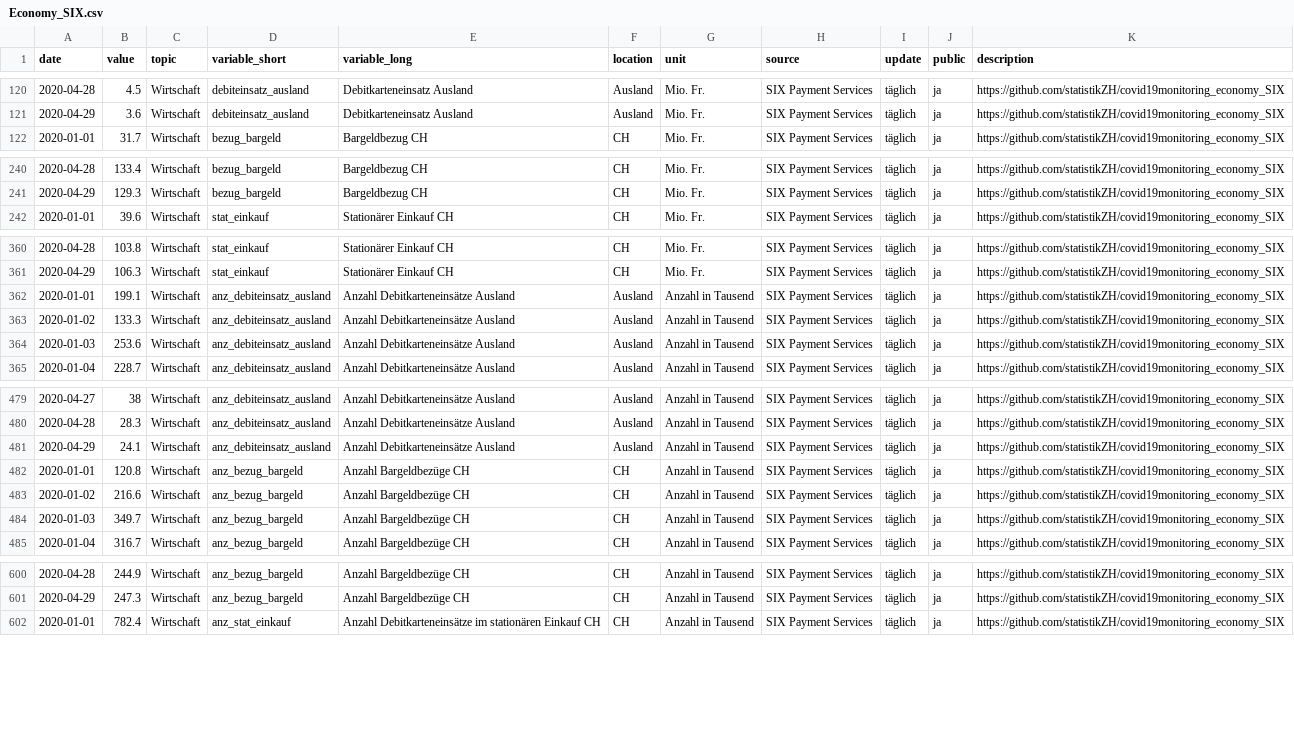
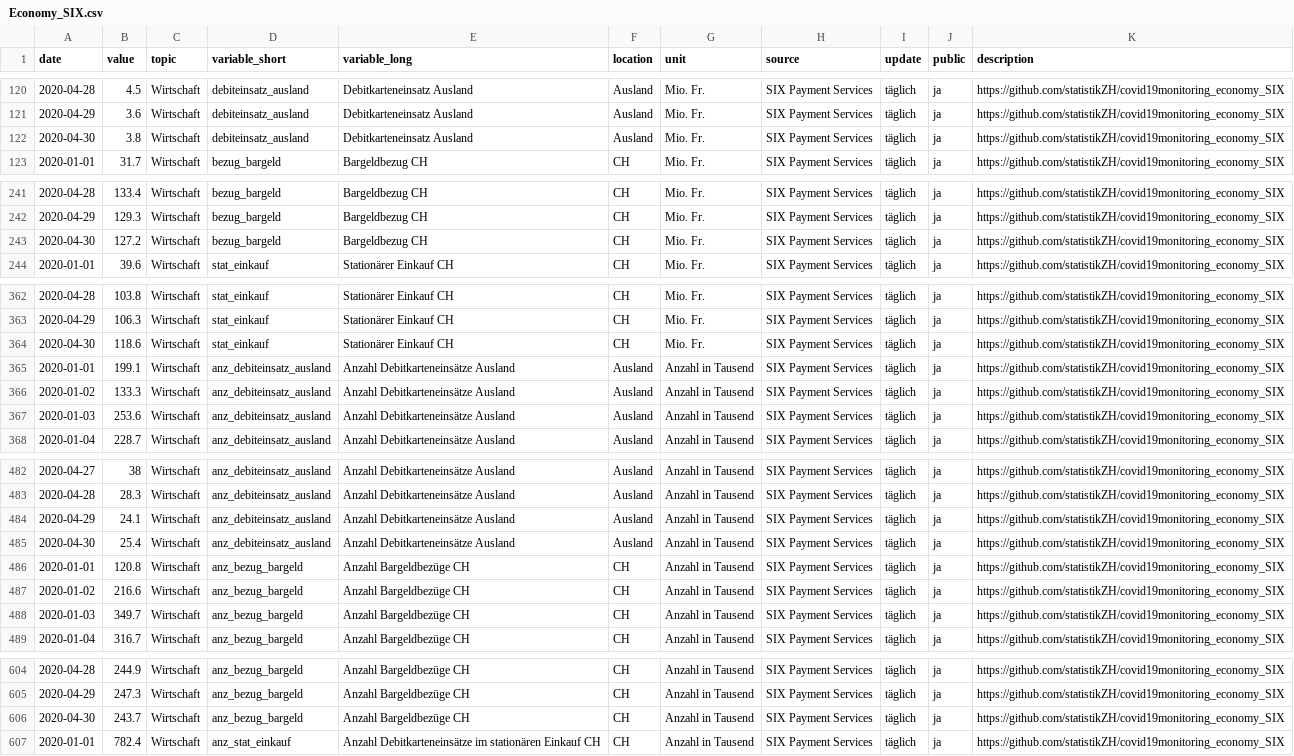
Before and after one commit to statistikZH/covid19monitoring_economy_SIX, a CSV file: Economy_SIX.csv, drawn as a sheet; only a part is shown, gaps mark what is left out; the diff covers the shown part only; the diff names each change by its address in the sheet, - before the commit and + after, or states it on an @@ line.

Commit message:
data refresh

```diff
--- a/Economy_SIX.csv
+++ b/Economy_SIX.csv
+row 122: 2020-04-30 | 3.8 | Wirtschaft | debiteinsatz_ausland | Debitkarteneinsatz Ausland | Ausland | Mio. Fr. | SIX Payment Services | täglich | ja | https://github.com/statistikZH/covid19monitoring_economy_SIX
+row 243: 2020-04-30 | 127.2 | Wirtschaft | bezug_bargeld | Bargeldbezug CH | CH | Mio. Fr. | SIX Payment Services | täglich | ja | https://github.com/statistikZH/covid19monitoring_economy_SIX
+row 364: 2020-04-30 | 118.6 | Wirtschaft | stat_einkauf | Stationärer Einkauf CH | CH | Mio. Fr. | SIX Payment Services | täglich | ja | https://github.com/statistikZH/covid19monitoring_economy_SIX
+row 485: 2020-04-30 | 25.4 | Wirtschaft | anz_debiteinsatz_ausland | Anzahl Debitkarteneinsätze Ausland | Ausland | Anzahl in Tausend | SIX Payment Services | täglich | ja | https://github.com/statistikZH/covid19monitoring_economy_SIX
+row 606: 2020-04-30 | 243.7 | Wirtschaft | anz_bezug_bargeld | Anzahl Bargeldbezüge CH | CH | Anzahl in Tausend | SIX Payment Services | täglich | ja | https://github.com/statistikZH/covid19monitoring_economy_SIX
```
Also changed, not shown: 1 added row elsewhere in this file.
